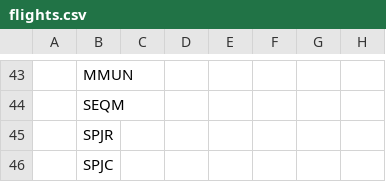
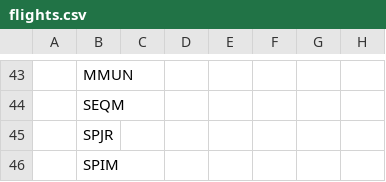
Before and after one commit to johannesmols/flight-tracker, a CSV file: data/flights.csv, drawn as a sheet; only a part is shown, gaps mark what is left out; the diff names each change by its address in the sheet, - before the commit and + after, or states it on an @@ line.

Commit message:
Updated flight data

```diff
--- a/data/flights.csv
+++ b/data/flights.csv
-B46: SPJC
+B46: SPIM
```
